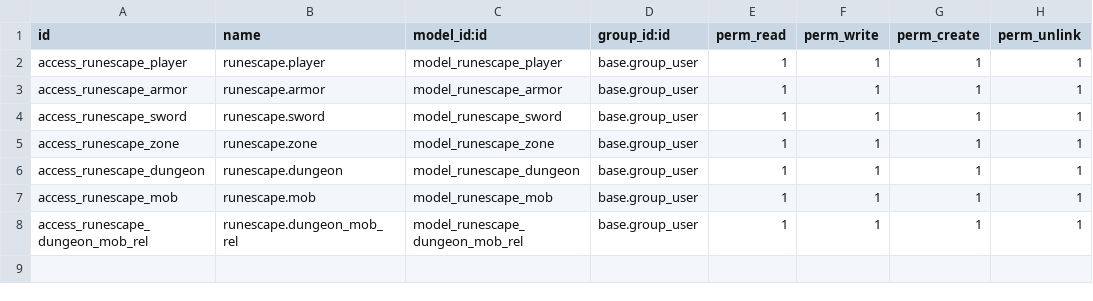
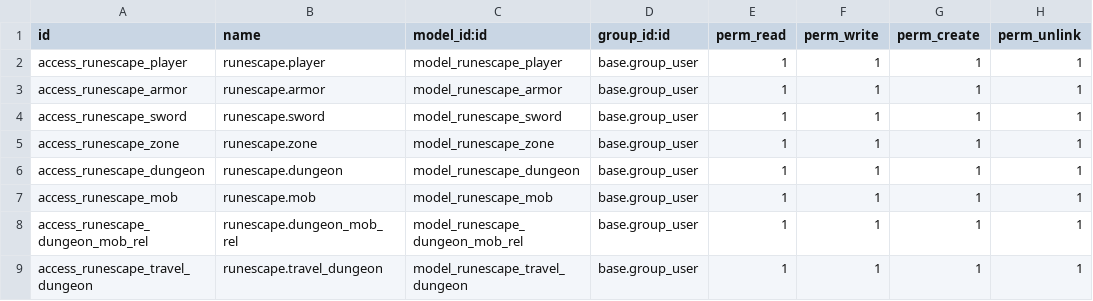
Before and after one commit to Joserra00/sge22-23, a CSV file: runescape/security/ir.model.access.csv, drawn as a sheet; the diff names each change by its address in the sheet, - before the commit and + after, or states it on an @@ line.

```diff
--- a/runescape/security/ir.model.access.csv
+++ b/runescape/security/ir.model.access.csv
+row 9: access_runescape_travel_dungeon | runescape.travel_dungeon | model_runescape_travel_dungeon | base.group_user | 1 | 1 | 1 | 1
```
Also changed, not shown: 6 other files.
